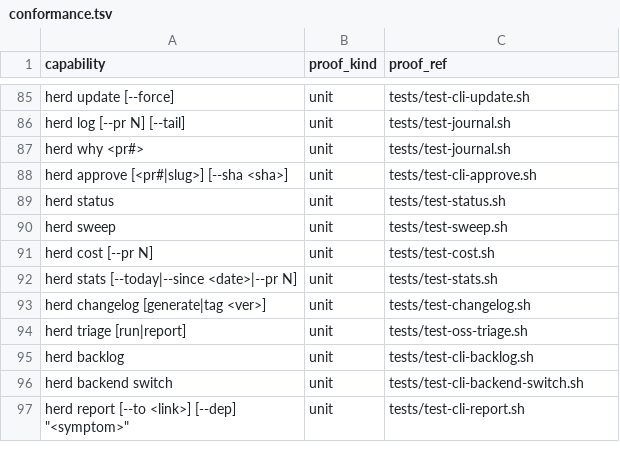
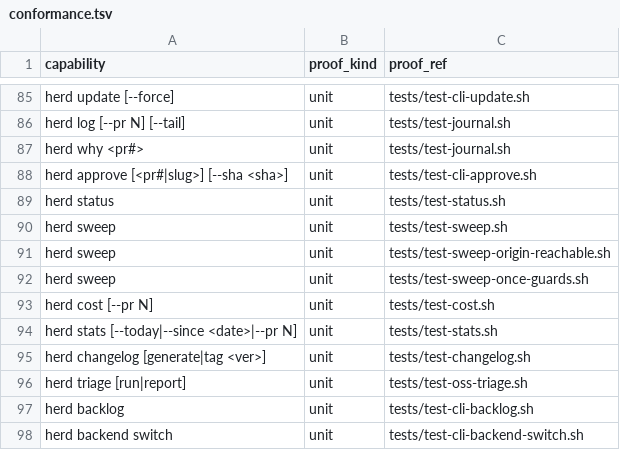
Before and after one commit to briankeegan1/herdkit, a TSV file: templates/conformance.tsv, drawn as a sheet; only a part is shown, gaps mark what is left out; the shorter side is filled out with more unchanged rows; the diff names each change by its address in the sheet, - before the commit and + after, or states it on an @@ line.

```diff
--- a/templates/conformance.tsv
+++ b/templates/conformance.tsv
+row 91: herd sweep | unit | tests/test-sweep-origin-reachable.sh
+row 92: herd sweep | unit | tests/test-sweep-once-guards.sh
```
Also changed, not shown: templates/capabilities.tsv, 5 other files.
